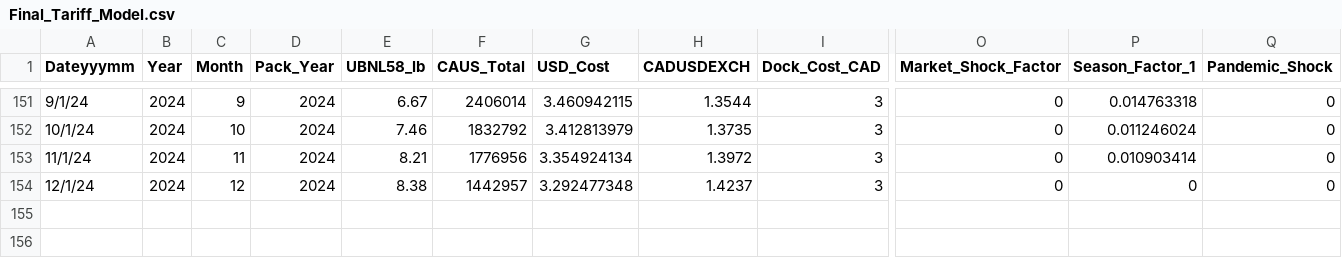
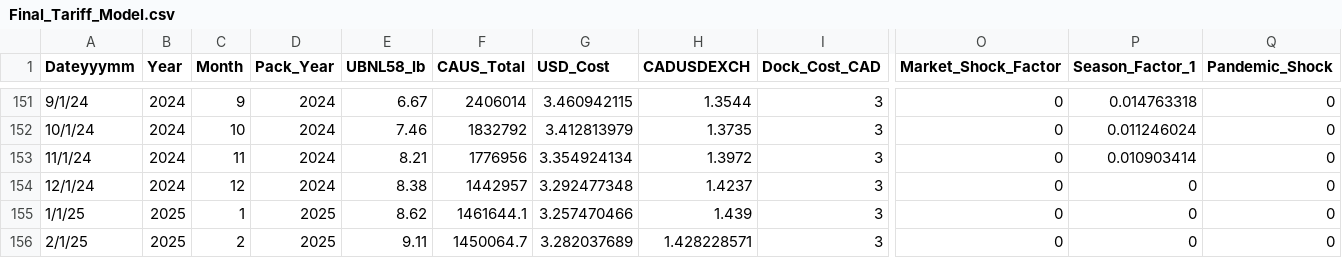
Before and after one commit to tobysackton/seafooddatasearch, a CSV file: data/species/crab/trade_flow/Final_Tariff_Model.csv, drawn as a sheet; only a part is shown, gaps mark what is left out; rows hold the shown columns only; the diff names each change by its address in the sheet, - before the commit and + after, or states it on an @@ line.

Commit message:
Update crab charts, tariff model data and index page

```diff
--- a/data/species/crab/trade_flow/Final_Tariff_Model.csv
+++ b/data/species/crab/trade_flow/Final_Tariff_Model.csv
+row 155: 1/1/25 | 2025 | 1 | 2025 | 8.62 | 1461644.1 | 3.257470466 | 1.439 | 3 | 0 | 0 | 0
+row 156: 2/1/25 | 2025 | 2 | 2025 | 9.11 | 1450064.7 | 3.282037689 | 1.428228571 | 3 | 0 | 0 | 0
```
Also changed, not shown: 2 other files.
